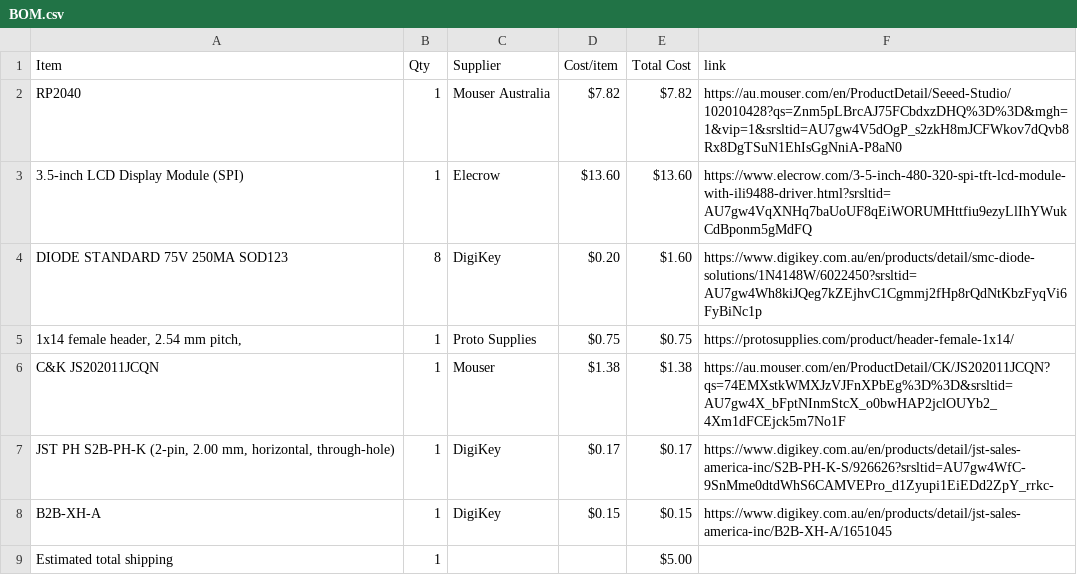
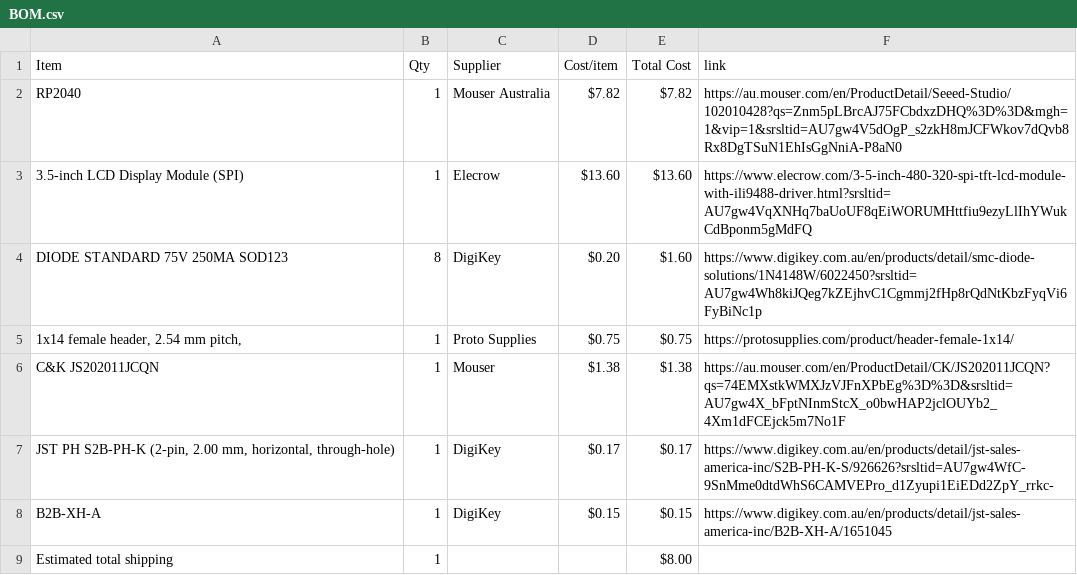
Before and after one commit to Larry-Yu-Lab/A-MacroPad, a CSV file: BOM.csv, drawn as a sheet.

Commit message:
Sync A MacroPad from Half Life

```diff
--- a/BOM.csv
+++ b/BOM.csv
@@ -8,2 +8,2 @@ C&K JS202011JCQN,1,Mouser,$1.38,$1.38,https://au.mouser.com/en/ProductDetail/CK/
 B2B-XH-A,1,DigiKey,$0.15,$0.15,https://www.digikey.com.au/en/products/detail/jst-sales-america-inc/B2B-XH-A/1651045
-Estimated total shipping,1,,,$5.00,
+Estimated total shipping,1,,,$8.00,
```
